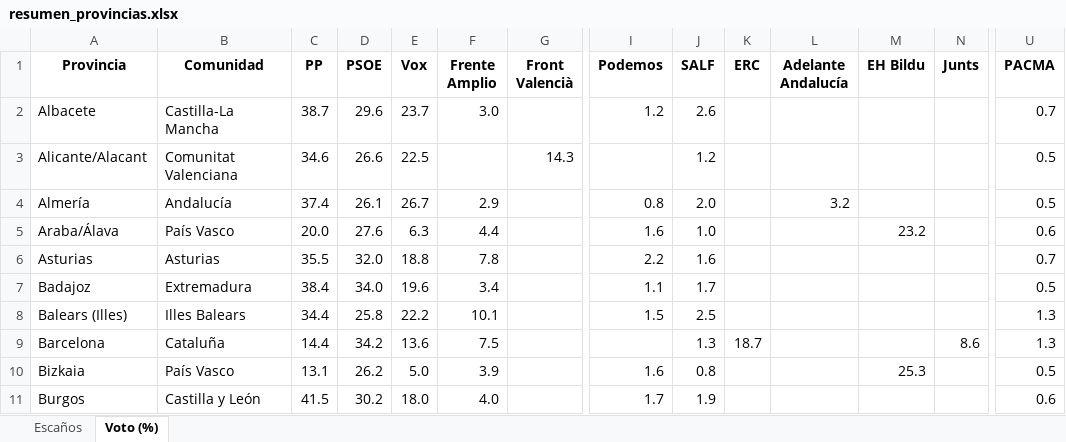
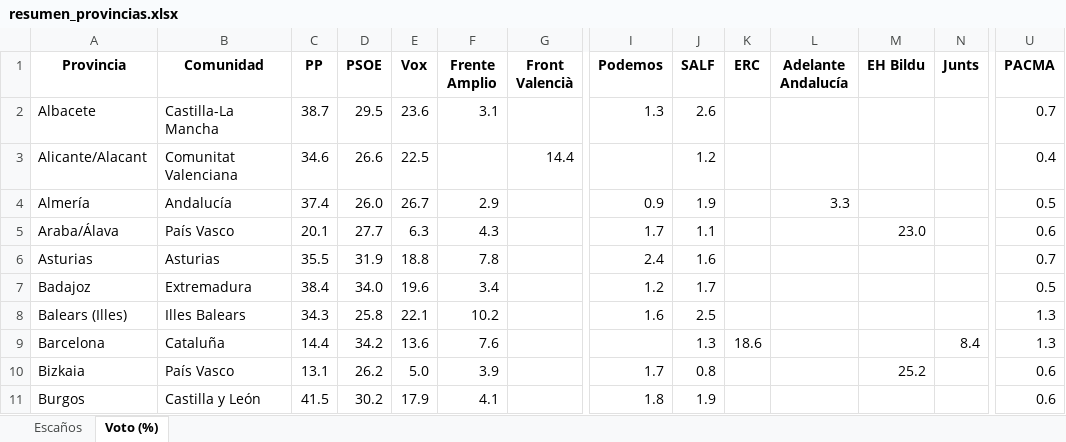
Before and after one commit to fermanpre/pondera, an Excel workbook: Web/sitio/resumen_provincias.xlsx, sheet Voto (%), drawn as a sheet; only a part is shown, gaps mark what is left out; values as stored, in another font and other column widths than the file's, no borders; the diff covers the shown part only; the diff names each change by its address in the sheet, - before the commit and + after, or states it on an @@ line.

```diff
--- a/Web/sitio/resumen_provincias.xlsx (sheet Voto (%))
+++ b/Web/sitio/resumen_provincias.xlsx (sheet Voto (%))
-D2 (PSOE): 29.6
+D2 (PSOE): 29.5
-E2 (Vox): 23.7
+E2 (Vox): 23.6
-F2 (Frente Amplio): 3.0
+F2 (Frente Amplio): 3.1
-I2 (Podemos): 1.2
+I2 (Podemos): 1.3
-G3 (Front Valencià): 14.3
+G3 (Front Valencià): 14.4
-U3 (PACMA): 0.5
+U3 (PACMA): 0.4
-D4 (PSOE): 26.1
+D4 (PSOE): 26.0
-I4 (Podemos): 0.8
+I4 (Podemos): 0.9
-J4 (SALF): 2.0
+J4 (SALF): 1.9
-L4 (Adelante Andalucía): 3.2
+L4 (Adelante Andalucía): 3.3
-C5 (PP): 20.0
+C5 (PP): 20.1
-D5 (PSOE): 27.6
+D5 (PSOE): 27.7
-F5 (Frente Amplio): 4.4
+F5 (Frente Amplio): 4.3
-I5 (Podemos): 1.6
+I5 (Podemos): 1.7
-J5 (SALF): 1.0
+J5 (SALF): 1.1
-M5 (EH Bildu): 23.2
+M5 (EH Bildu): 23.0
-D6 (PSOE): 32.0
+D6 (PSOE): 31.9
-I6 (Podemos): 2.2
+I6 (Podemos): 2.4
-I7 (Podemos): 1.1
+I7 (Podemos): 1.2
-C8 (PP): 34.4
+C8 (PP): 34.3
-E8 (Vox): 22.2
+E8 (Vox): 22.1
-F8 (Frente Amplio): 10.1
+F8 (Frente Amplio): 10.2
-I8 (Podemos): 1.5
+I8 (Podemos): 1.6
-F9 (Frente Amplio): 7.5
+F9 (Frente Amplio): 7.6
-K9 (ERC): 18.7
+K9 (ERC): 18.6
-N9 (Junts): 8.6
+N9 (Junts): 8.4
-I10 (Podemos): 1.6
+I10 (Podemos): 1.7
-M10 (EH Bildu): 25.3
+M10 (EH Bildu): 25.2
-U10 (PACMA): 0.5
+U10 (PACMA): 0.6
-E11 (Vox): 18.0
+E11 (Vox): 17.9
-F11 (Frente Amplio): 4.0
+F11 (Frente Amplio): 4.1
-I11 (Podemos): 1.7
+I11 (Podemos): 1.8
```
Also changed, not shown: 126 edited cells elsewhere in this sheet, sheet Escaños, 30 other files.
